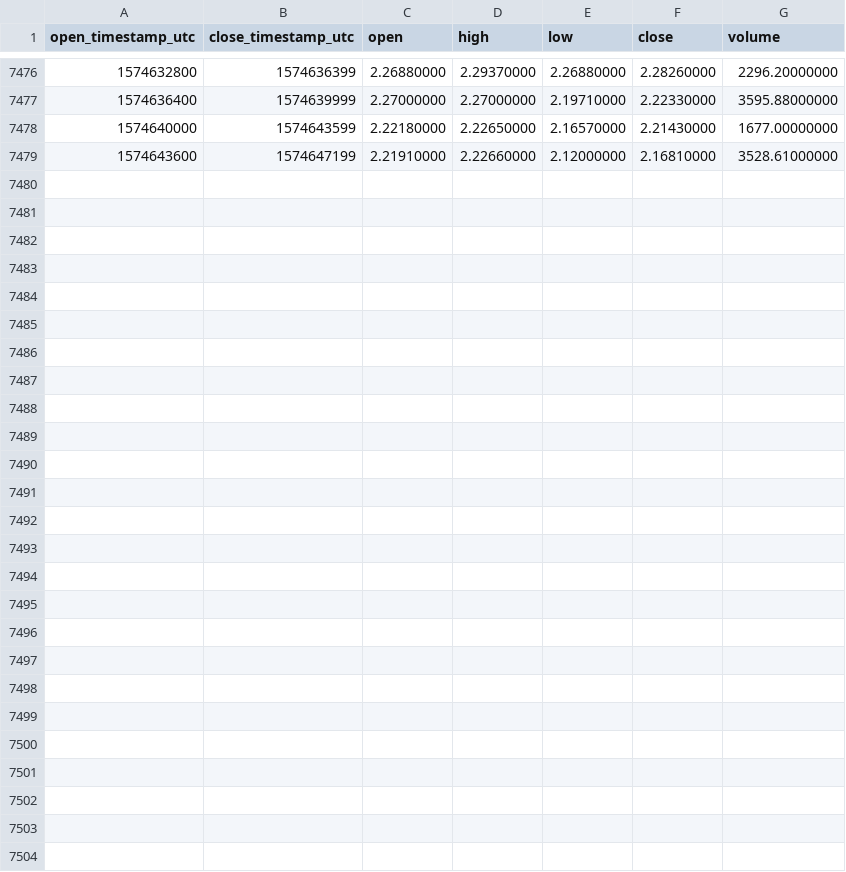
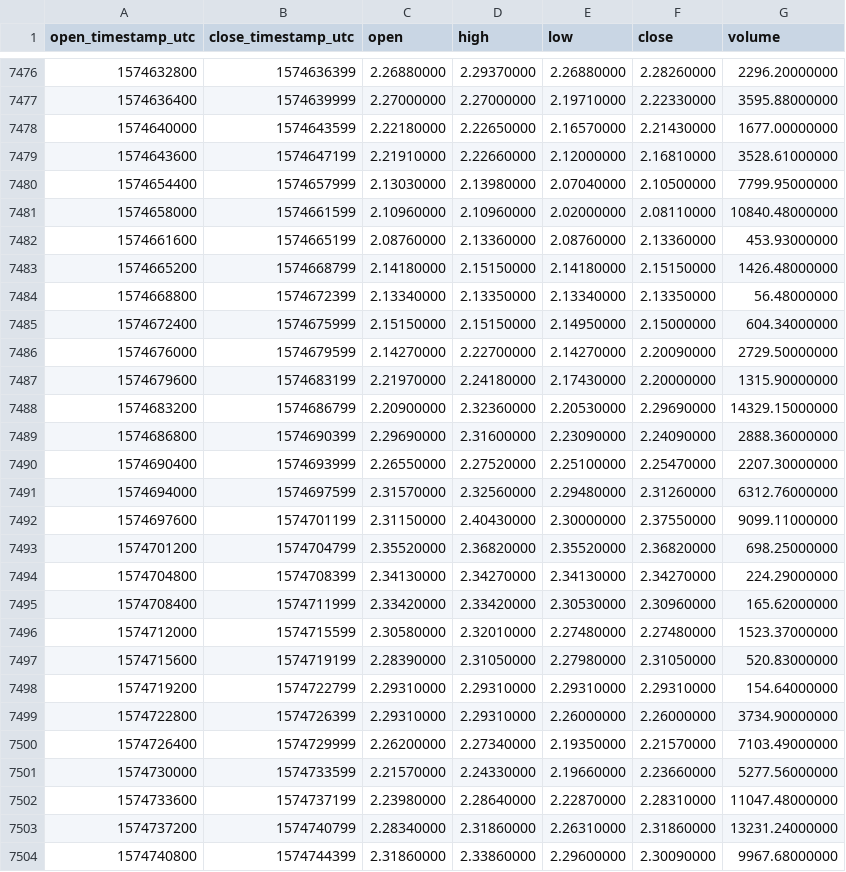
Before and after one commit to cryptobigbro/binance-LINKTUSD, a CSV file: binance-LINKTUSD-1h.csv, drawn as a sheet; only a part is shown, gaps mark what is left out.

Commit message:
Update OHLCV data.

```diff
--- a/binance-LINKTUSD-1h.csv
+++ b/binance-LINKTUSD-1h.csv
@@ -7479 +7479,26 @@ open_timestamp_utc,close_timestamp_utc,open,high,low,close,volume
 1574643600,1574647199,2.21910000,2.22660000,2.12000000,2.16810000,3528.61000000
+1574654400,1574657999,2.13030000,2.13980000,2.07040000,2.10500000,7799.95000000
+1574658000,1574661599,2.10960000,2.10960000,2.02000000,2.08110000,10840.48000000
+1574661600,1574665199,2.08760000,2.13360000,2.08760000,2.13360000,453.93000000
+1574665200,1574668799,2.14180000,2.15150000,2.14180000,2.15150000,1426.48000000
+1574668800,1574672399,2.13340000,2.13350000,2.13340000,2.13350000,56.48000000
+1574672400,1574675999,2.15150000,2.15150000,2.14950000,2.15000000,604.34000000
+1574676000,1574679599,2.14270000,2.22700000,2.14270000,2.20090000,2729.50000000
+1574679600,1574683199,2.21970000,2.24180000,2.17430000,2.20000000,1315.90000000
+1574683200,1574686799,2.20900000,2.32360000,2.20530000,2.29690000,14329.15000000
+1574686800,1574690399,2.29690000,2.31600000,2.23090000,2.24090000,2888.36000000
+1574690400,1574693999,2.26550000,2.27520000,2.25100000,2.25470000,2207.30000000
+1574694000,1574697599,2.31570000,2.32560000,2.29480000,2.31260000,6312.76000000
+1574697600,1574701199,2.31150000,2.40430000,2.30000000,2.37550000,9099.11000000
+1574701200,1574704799,2.35520000,2.36820000,2.35520000,2.36820000,698.25000000
+1574704800,1574708399,2.34130000,2.34270000,2.34130000,2.34270000,224.29000000
+1574708400,1574711999,2.33420000,2.33420000,2.30530000,2.30960000,165.62000000
+1574712000,1574715599,2.30580000,2.32010000,2.27480000,2.27480000,1523.37000000
+1574715600,1574719199,2.28390000,2.31050000,2.27980000,2.31050000,520.83000000
+1574719200,1574722799,2.29310000,2.29310000,2.29310000,2.29310000,154.64000000
+1574722800,1574726399,2.29310000,2.29310000,2.26000000,2.26000000,3734.90000000
+1574726400,1574729999,2.26200000,2.27340000,2.19350000,2.21570000,7103.49000000
+1574730000,1574733599,2.21570000,2.24330000,2.19660000,2.23660000,5277.56000000
+1574733600,1574737199,2.23980000,2.28640000,2.22870000,2.28310000,11047.48000000
+1574737200,1574740799,2.28340000,2.31860000,2.26310000,2.31860000,13231.24000000
+1574740800,1574744399,2.31860000,2.33860000,2.29600000,2.30090000,9967.68000000
```
Also changed, not shown: binance-LINKTUSD-1d.csv.
